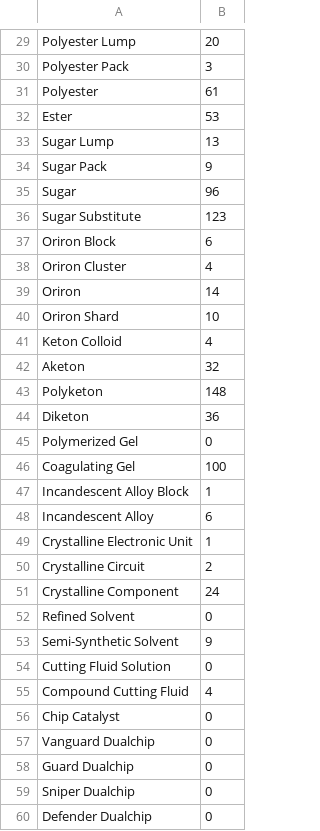
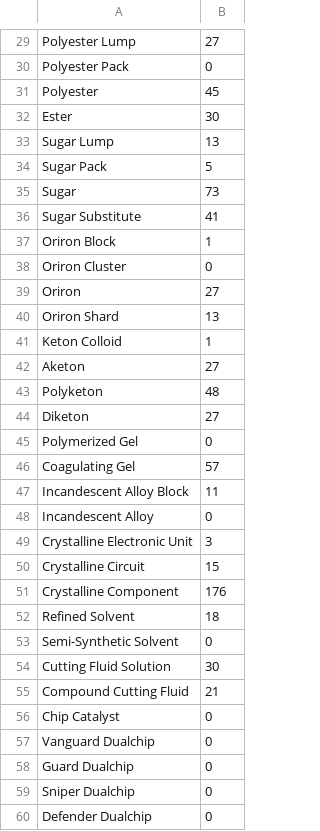
Before and after one commit to MaxEhrhart/arknights-resources-calculator, a CSV file: files/user_resources.csv, drawn as a sheet; only a part is shown, gaps mark what is left out; the diff covers the shown part only; the diff names each change by its address in the sheet, - before the commit and + after, or states it on an @@ line.

```diff
--- a/files/user_resources.csv
+++ b/files/user_resources.csv
-B29: 20
+B29: 27
-B30: 3
+B30: 0
-B31: 61
+B31: 45
-B32: 53
+B32: 30
-B34: 9
+B34: 5
-B35: 96
+B35: 73
-B36: 123
+B36: 41
-B37: 6
+B37: 1
-B38: 4
+B38: 0
-B39: 14
+B39: 27
-B40: 10
+B40: 13
-B41: 4
+B41: 1
-B42: 32
+B42: 27
-B43: 148
+B43: 48
-B44: 36
+B44: 27
-B46: 100
+B46: 57
-B47: 1
+B47: 11
-B48: 6
+B48: 0
-B49: 1
+B49: 3
-B50: 2
+B50: 15
-B51: 24
+B51: 176
-B52: 0
+B52: 18
-B53: 9
+B53: 0
-B54: 0
+B54: 30
-B55: 4
+B55: 21
```
Also changed, not shown: 39 edited cells elsewhere in this file, files/user_operators.csv, 4 other files.
